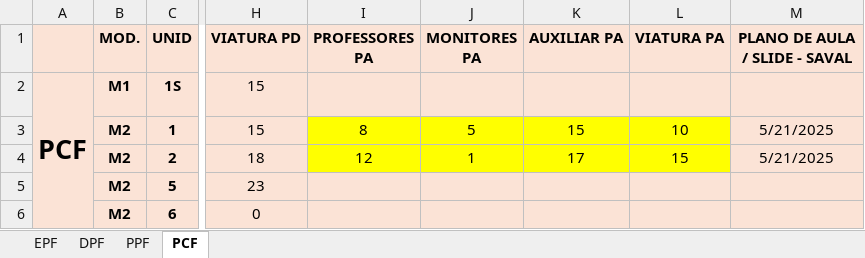
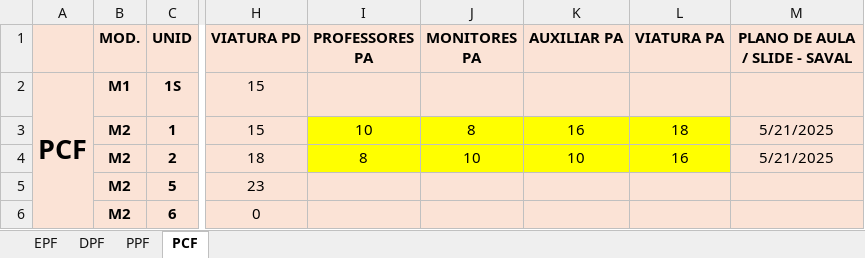
Before and after one commit to marcelmfpm-ai/PLANO-DE-AULA-SAVAL, an Excel workbook: CONTROLE RECURSOS HUMANOS - PLANO DE AULA.xlsx, sheet PCF, drawn as a sheet; only a part is shown, gaps mark what is left out; values as stored, in another font and other column widths than the file's, no borders; the diff names each change by its address in the sheet, - before the commit and + after, or states it on an @@ line.

```diff
--- a/CONTROLE RECURSOS HUMANOS - PLANO DE AULA.xlsx (sheet PCF)
+++ b/CONTROLE RECURSOS HUMANOS - PLANO DE AULA.xlsx (sheet PCF)
-I3 (PROFESSORES PA): 8
+I3 (PROFESSORES PA): 10
-J3 (MONITORES PA): 5
+J3 (MONITORES PA): 8
-K3 (AUXILIAR PA): 15
+K3 (AUXILIAR PA): 16
-L3 (VIATURA PA): 10
+L3 (VIATURA PA): 18
-I4 (PROFESSORES PA): 12
+I4 (PROFESSORES PA): 8
-J4 (MONITORES PA): 1
+J4 (MONITORES PA): 10
-K4 (AUXILIAR PA): 17
+K4 (AUXILIAR PA): 10
-L4 (VIATURA PA): 15
+L4 (VIATURA PA): 16
```
Also changed, not shown: sheet PPF.
